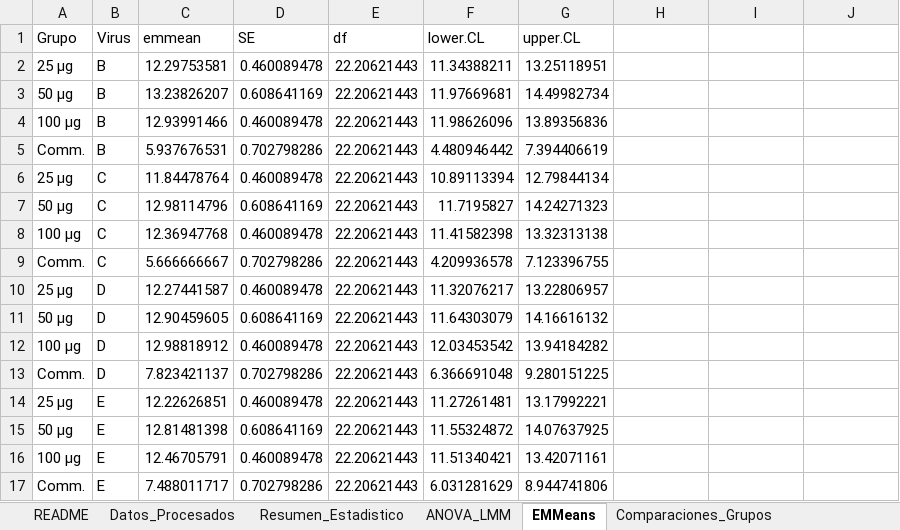
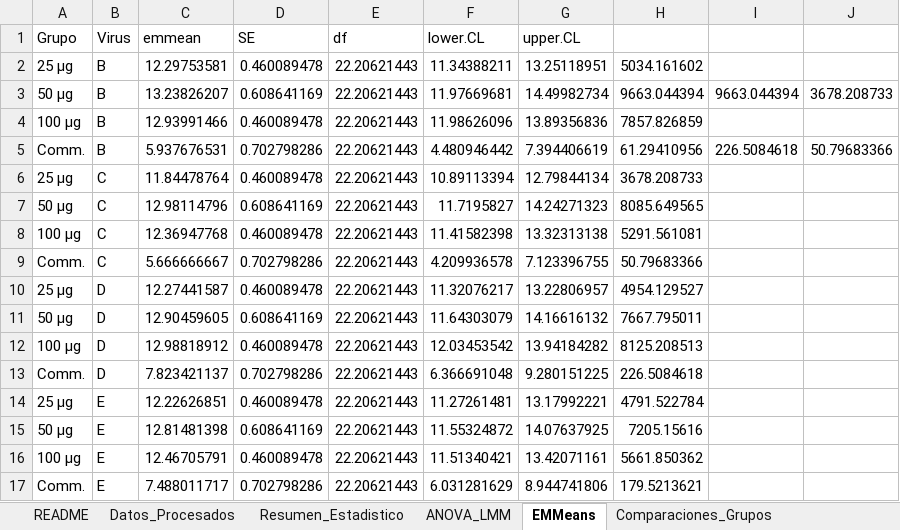
Before and after one commit to Santiag0Salazar/Manuscrito-BVDV-challenge, an Excel workbook: results/tables/Seroneutralization_Analysis.xlsx, sheet EMMeans, drawn as a sheet; values as stored, in another font and other column widths than the file's, no borders; the diff names each change by its address in the sheet, - before the commit and + after, or states it on an @@ line.

```diff
--- a/results/tables/Seroneutralization_Analysis.xlsx (sheet EMMeans)
+++ b/results/tables/Seroneutralization_Analysis.xlsx (sheet EMMeans)
-H2: (empty)
+H2: 5034.161602
-H3: (empty)
+H3: 9663.044394
-I3: (empty)
+I3: 9663.044394
-J3: (empty)
+J3: 3678.208733
-H4: (empty)
+H4: 7857.826859
-H5: (empty)
+H5: 61.29410956
-I5: (empty)
+I5: 226.5084618
-J5: (empty)
+J5: 50.79683366
-H6: (empty)
+H6: 3678.208733
-H7: (empty)
+H7: 8085.649565
-H8: (empty)
+H8: 5291.561081
-H9: (empty)
+H9: 50.79683366
-H10: (empty)
+H10: 4954.129527
-H11: (empty)
+H11: 7667.795011
-H12: (empty)
+H12: 8125.208513
-H13: (empty)
+H13: 226.5084618
-H14: (empty)
+H14: 4791.522784
-H15: (empty)
+H15: 7205.15616
-H16: (empty)
+H16: 5661.850362
-H17: (empty)
+H17: 179.5213621
```
Also changed, not shown: 55 other files.
